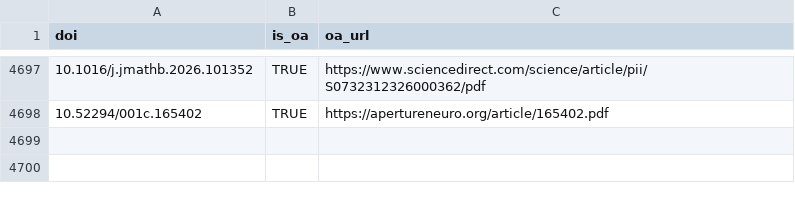
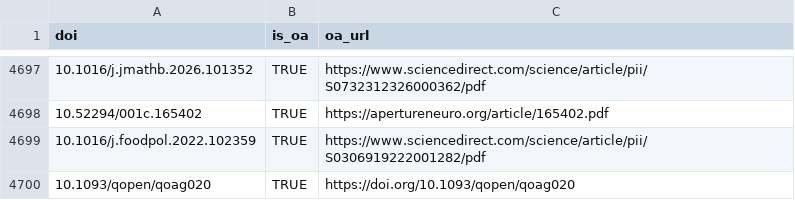
Before and after one commit to forrtproject/FReD-data, a CSV file: cache/unpaywall_oa.csv, drawn as a sheet; only a part is shown, gaps mark what is left out.

```diff
--- a/cache/unpaywall_oa.csv
+++ b/cache/unpaywall_oa.csv
@@ -4698 +4698,3 @@
 "10.52294/001c.165402",TRUE,"https://apertureneuro.org/article/165402.pdf"
+"10.1016/j.foodpol.2022.102359",TRUE,"https://www.sciencedirect.com/science/article/pii/S0306919222001282/pdf"
+"10.1093/qopen/qoag020",TRUE,"https://doi.org/10.1093/qopen/qoag020"
```
Also changed, not shown: cache/openalex_keywords_language.csv, 5 other files.
